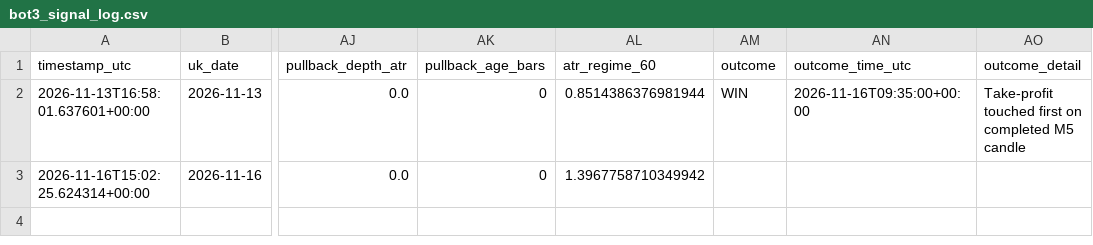
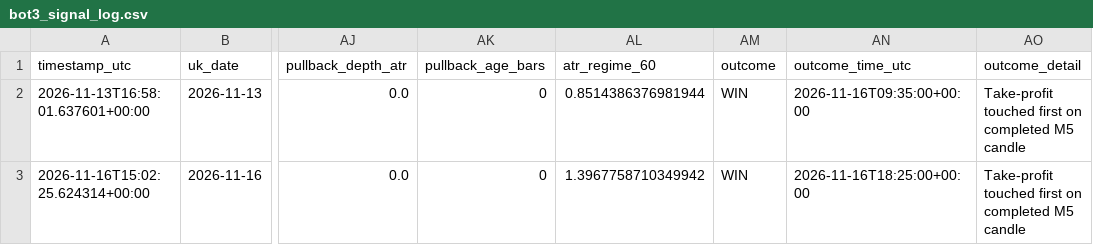
Before and after one commit to 81dwallington-source/Forex-alert-bot, a CSV file: bot3_signal_log.csv, drawn as a sheet; only a part is shown, gaps mark what is left out; the diff names each change by its address in the sheet, - before the commit and + after, or states it on an @@ line.

```diff
--- a/bot3_signal_log.csv
+++ b/bot3_signal_log.csv
-AM3 (outcome): (empty)
+AM3 (outcome): WIN
-AN3 (outcome_time_utc): (empty)
+AN3 (outcome_time_utc): 2026-11-16T18:25:00+00:00
-AO3 (outcome_detail): (empty)
+AO3 (outcome_detail): Take-profit touched first on completed M5 candle
```
